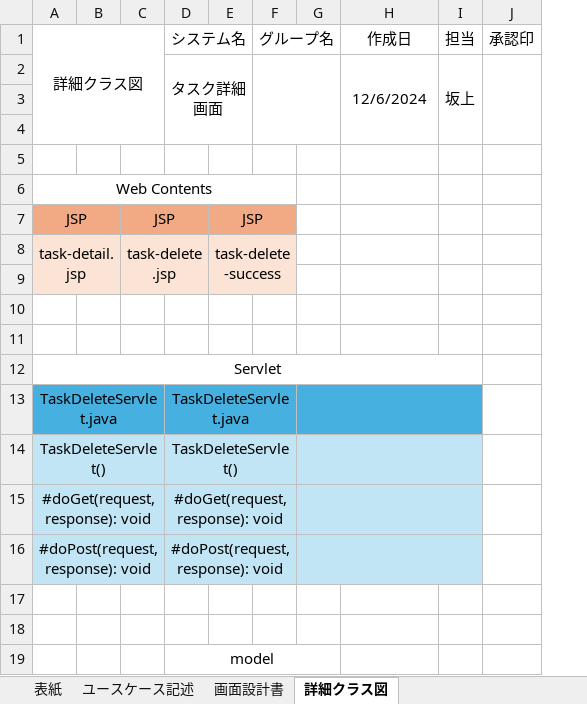
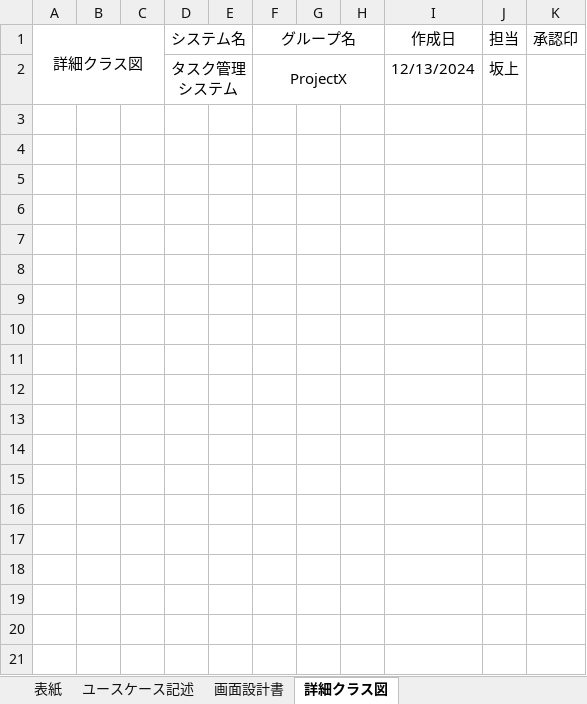
Before and after one commit to comsize-KasumiOishi/ProjectX, an Excel workbook: 設計書/Sakagami/プロジェクト型演習_成果物(削除画面).xlsx, sheet 詳細クラス図, drawn as a sheet; values as stored, in another font and other column widths than the file's, no borders; charts and pictures not drawn; removed rows and columns are numbered as before the commit, all else as after; the diff names each change by its address in the sheet, - before the commit and + after, or states it on an @@ line.

```diff
--- a/設計書/Sakagami/プロジェクト型演習_成果物(削除画面).xlsx (sheet 詳細クラス図)
+++ b/設計書/Sakagami/プロジェクト型演習_成果物(削除画面).xlsx (sheet 詳細クラス図)
-column C, empty
+column C, empty
-column E, empty
+column E, empty
+column H, empty
-row 2:  |  |  | タスク詳細画面 |  |  |  | 12/6/2024 | 坂上
-row 2: (empty)
+row 2:  |  |  | タスク管理システム |  | ProjectX |  |  | 12/13/2024 | 坂上
+D2:E2 merged
+F2:H2 merged
-row 4: (empty)
-row 5: (empty)
-row 6: Web Contents
-row 7: JSP |  | JSP |  | JSP
-row 8: task-detail.jsp |  | task-delete.jsp |  | task-delete-success
-row 9: (empty)
-row 10: (empty)
-row 11: (empty)
-row 12: Servlet
-row 13: TaskDeleteServlet.java |  |  | TaskDeleteServlet.java
-row 14: TaskDeleteServlet() |  |  | TaskDeleteServlet()
-row 15: #doGet(request,response): void |  |  | #doGet(request,response): void
-row 16: #doPost(request,response): void |  |  | #doPost(request,response): void
-row 17: (empty)
-row 18: (empty)
-row 19:  |  |  | model
```
Also changed, not shown: sheet 画面設計書, sheet 表紙, sheet ユースケース記述, charts or pictures, 設計書/Oishi/プロジェクト型演習_成果物(メニュー).xlsx, 設計書/Oishi/プロジェクト型演習_成果物(ログイン).xlsx.
